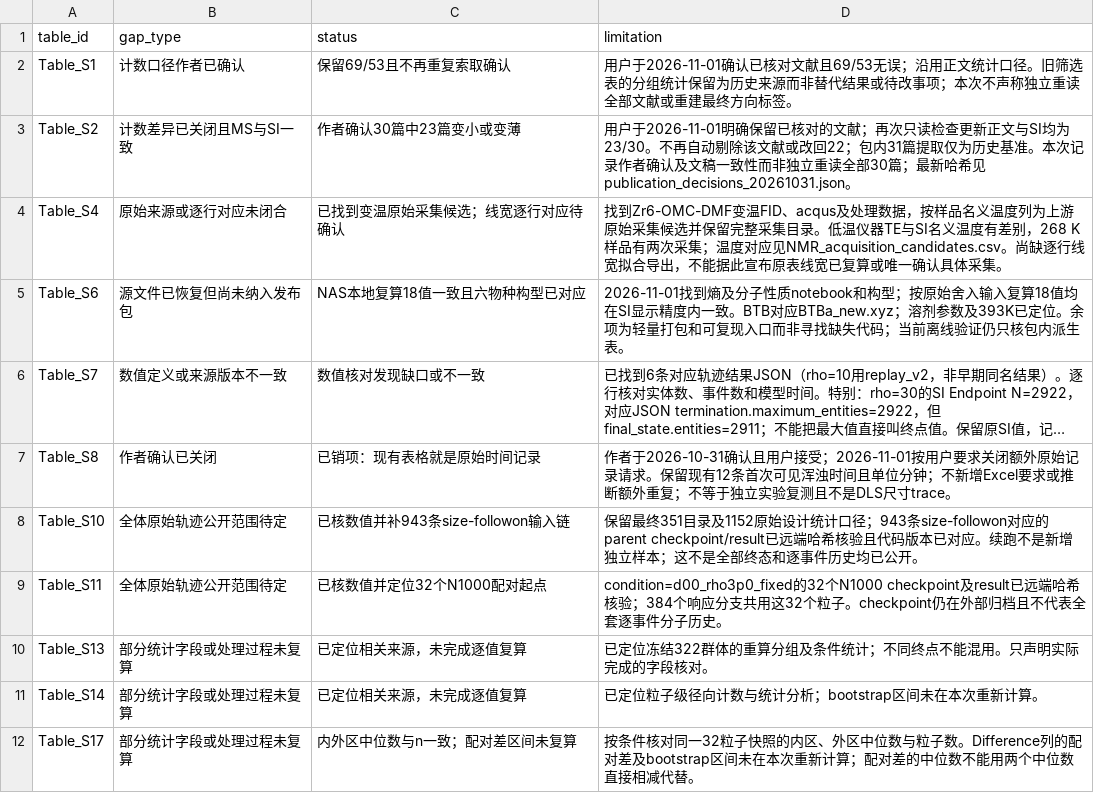
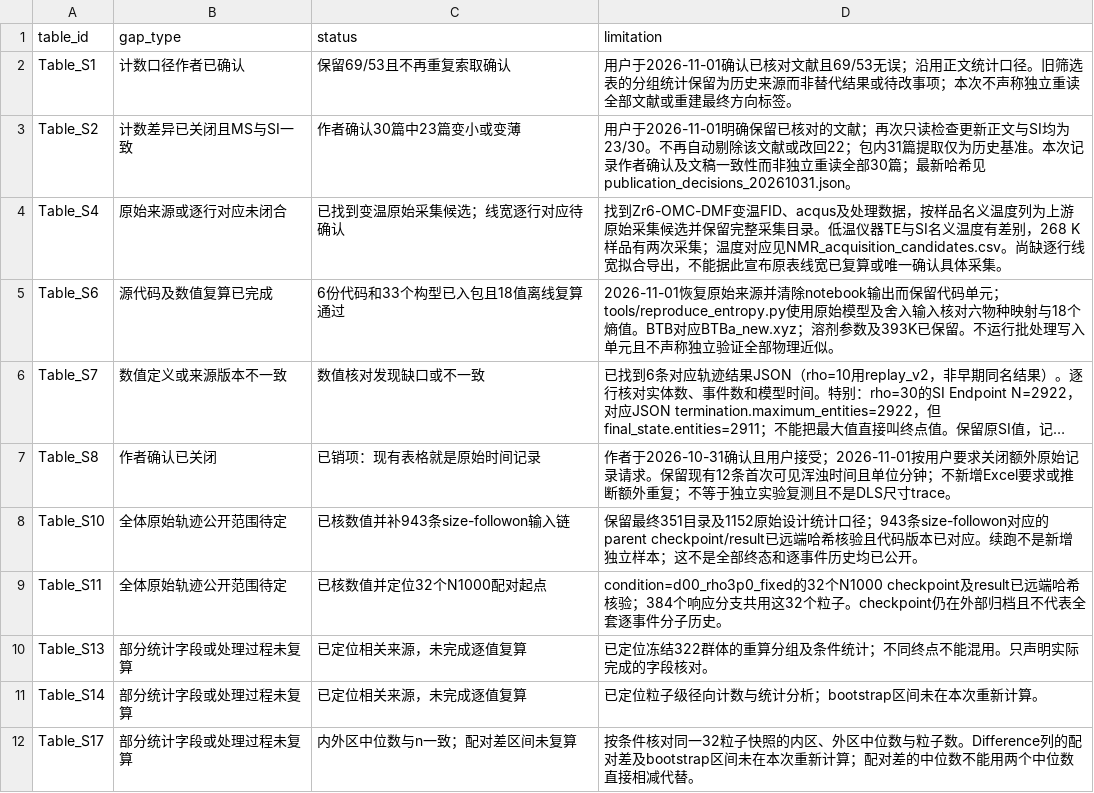
Before and after one commit to Wang-Group/mof-growth-simulator, a CSV file: metadata/table_source_limits.csv, drawn as a sheet; only a part is shown; long unchanged cells end in …; the diff names each change by its address in the sheet, - before the commit and + after, or states it on an @@ line.

Commit message:
Package entropy sources and add offline S6 reproduction

```diff
--- a/metadata/table_source_limits.csv
+++ b/metadata/table_source_limits.csv
-B5 (gap_type): 源文件已恢复但尚未纳入发布包
+B5 (gap_type): 源代码及数值复算已完成
-C5 (status): NAS本地复算18值一致且六物种构型已对应
+C5 (status): 6份代码和33个构型已入包且18值离线复算通过
-D5 (limitation): 2026-11-01找到熵及分子性质notebook和构型；按原始舍入输入复算18值均在SI显示精度内一致。BTB对应BTBa_new.xyz；溶剂参数及393K已定位。余项为轻量打包和可复现入口而非寻找缺失代码；当前离线验证仍只核包内派生表。
+D5 (limitation): 2026-11-01恢复原始来源并清除notebook输出而保留代码单元；tools/reproduce_entropy.py使用原始模型及舍入输入核对六物种映射与18个熵值。BTB对应BTBa_new.xyz；溶剂参数及393K已保留。不运行批处理写入单元且不声称独立验证全部物理近似。
```
Also changed, not shown: 59 other files.
